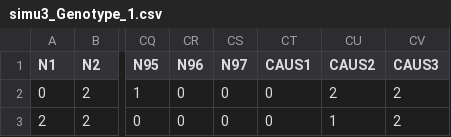
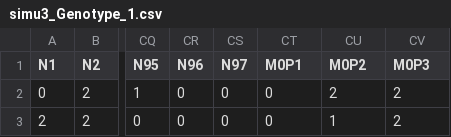
Before and after one commit to qclayssen/Detection-of-epistasis-patterns-in-genetic-data., a CSV file: path_relinking/toy_dataset/simu3_Genotype_1.csv, drawn as a sheet; only a part is shown, gaps mark what is left out; the diff names each change by its address in the sheet, - before the commit and + after, or states it on an @@ line.

Commit message:
eval_simu qui marche

```diff
--- a/path_relinking/toy_dataset/simu3_Genotype_1.csv
+++ b/path_relinking/toy_dataset/simu3_Genotype_1.csv
-CT1: CAUS1
+CT1: M0P1
-CU1: CAUS2
+CU1: M0P2
-CV1: CAUS3
+CV1: M0P3
```
Also changed, not shown: 5 other files.
